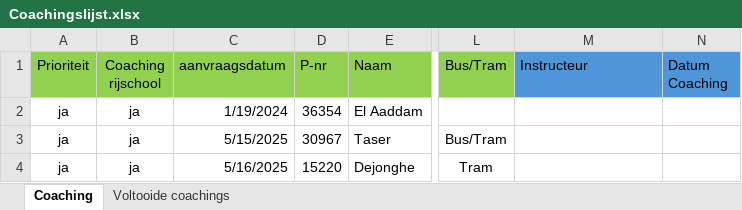
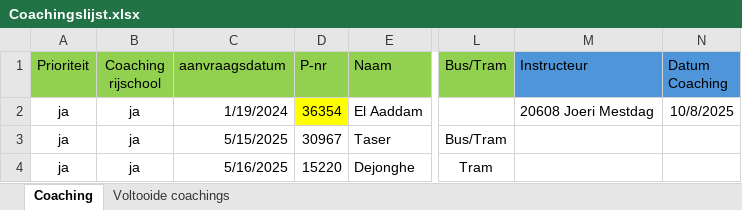
Before and after one commit to Stoffels84/schade, an Excel workbook: Coachingslijst.xlsx, sheet Coaching, drawn as a sheet; only a part is shown, gaps mark what is left out; values as stored, in another font and other column widths than the file's, no borders; conditional formats and table styles not drawn; the diff names each change by its address in the sheet, - before the commit and + after, or states it on an @@ line.

Commit message:
auto: update vanuit Teams

```diff
--- a/Coachingslijst.xlsx (sheet Coaching)
+++ b/Coachingslijst.xlsx (sheet Coaching)
-D2 fill: none
+D2 fill: #FFFF00
-M2 (Instructeur): (empty)
+M2 (Instructeur): 20608 Joeri Mestdag
-N2 (Datum Coaching): (empty)
+N2 (Datum Coaching): 10/8/2025
```
